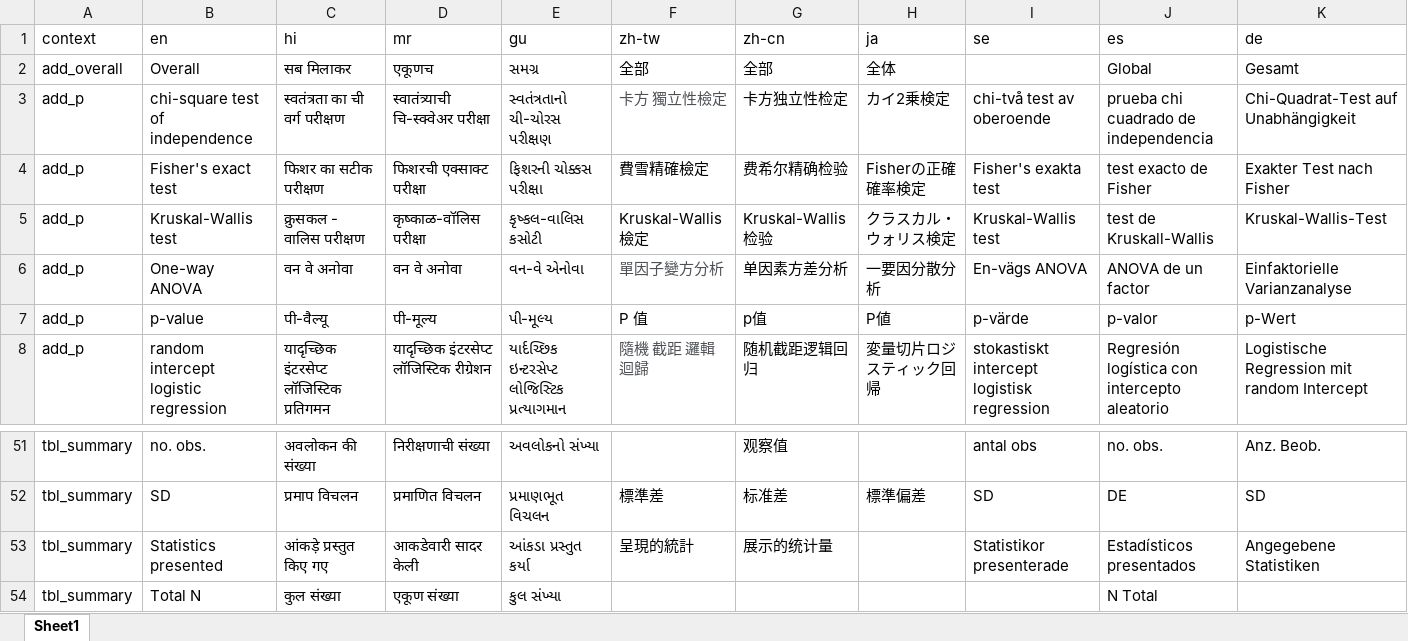
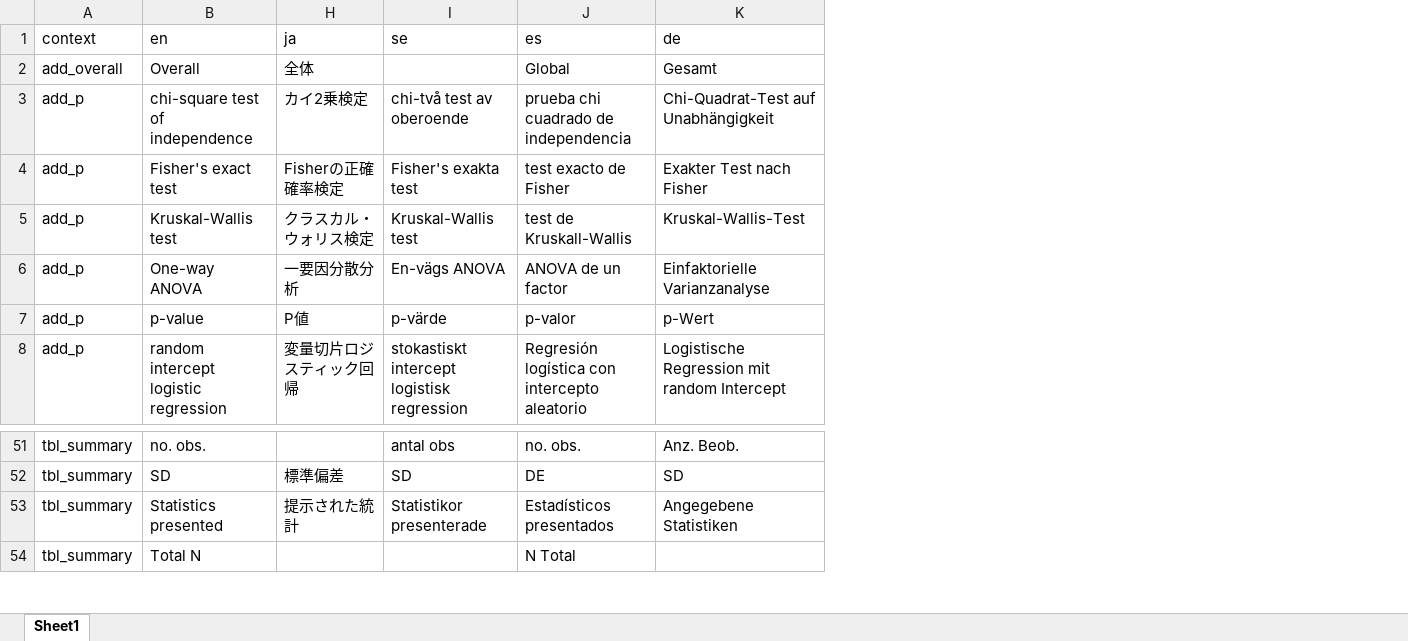
Before and after one commit to ddsjoberg/gtsummary, an Excel workbook: data-raw/gtsummary_translated.xlsx, sheet Sheet1, drawn as a sheet; only a part is shown, gaps mark what is left out; values as stored, in another font and other column widths than the file's, no borders; the diff names each change by its address in the sheet, - before the commit and + after, or states it on an @@ line.

```diff
--- a/data-raw/gtsummary_translated.xlsx (sheet Sheet1)
+++ b/data-raw/gtsummary_translated.xlsx (sheet Sheet1)
@@ column C (hi) hidden, rows 2-8: सब मिलाकर | स्वतंत्रता का ची वर्ग परीक्षण | फिशर का सटीक परीक्षण | क्रुसकल - वालिस परीक्षण | वन वे अनोवा | पी-वैल्यू | यादृच्छिक इंटरसेप्ट लॉजिस्टिक प्रतिगमन; rows 51-54: अवलोकन की संख्या | प्रमाप विचलन | आंकड़े प्रस्तुत किए गए | कुल संख्या @@
@@ column D (mr) hidden, rows 2-8: एकूणच | स्वातंत्र्याची चि-स्क्वेअर परीक्षा | फिशरची एक्साक्ट परीक्षा | कृष्काळ-वॉलिस परीक्षा | वन वे अनोवा | पी-मूल्य | यादृच्छिक इंटरसेप्ट लॉजिस्टिक रीग्रेशन; rows 51-54: निरीक्षणाची संख्या | प्रमाणित विचलन | आकडेवारी सादर केली | एकूण संख्या @@
@@ column E (gu) hidden, rows 2-8: સમગ્ર | સ્વતંત્રતાનો ચી-ચોરસ પરીક્ષણ | ફિશરની ચોક્કસ પરીક્ષા | કૃષ્કલ-વાલિસ કસોટી | વન-વે એનોવા | પી-મૂલ્ય | યાર્દચ્છિક ઇન્ટરસેપ્ટ લોજિસ્ટિક પ્રત્યાગમાન; rows 51-54: અવલોકનો સંખ્યા | પ્રમાણભૂત વિચલન | આંકડા પ્રસ્તુત કર્યા | કુલ સંખ્યા @@
@@ column F (zh-tw) hidden, rows 2-8: 全部 | 卡方 獨立性檢定 | 費雪精確檢定 | Kruskal-Wallis 檢定 | 單因子變方分析 | P 值 | 隨機 截距 邏輯迴歸; rows 52-53: 標準差 | 呈現的統計 @@
@@ column G (zh-cn) hidden, rows 2-8: 全部 | 卡方独立性检定 | 费希尔精确检验 | Kruskal-Wallis检验 | 单因素方差分析 | p值 | 随机截距逻辑回归; rows 51-53: 观察值 | 标准差 | 展示的统计量 @@
-H53 (ja): (empty)
+H53 (ja): 提示された統計
```
Also changed, not shown: 1 other file.
